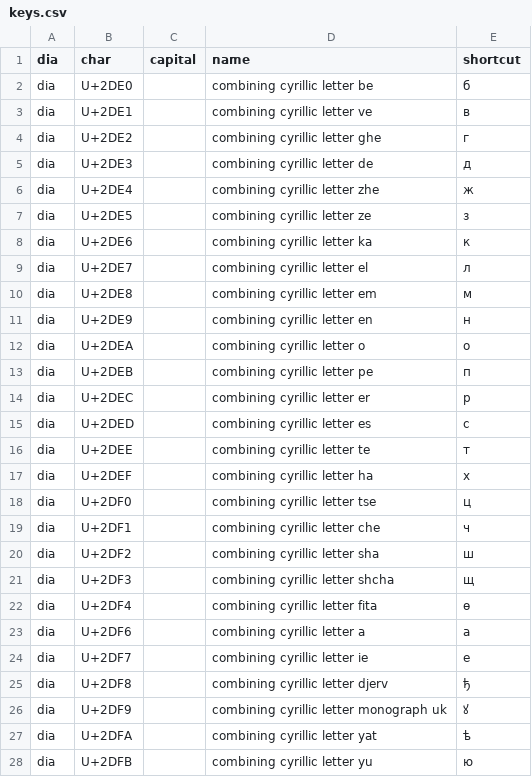
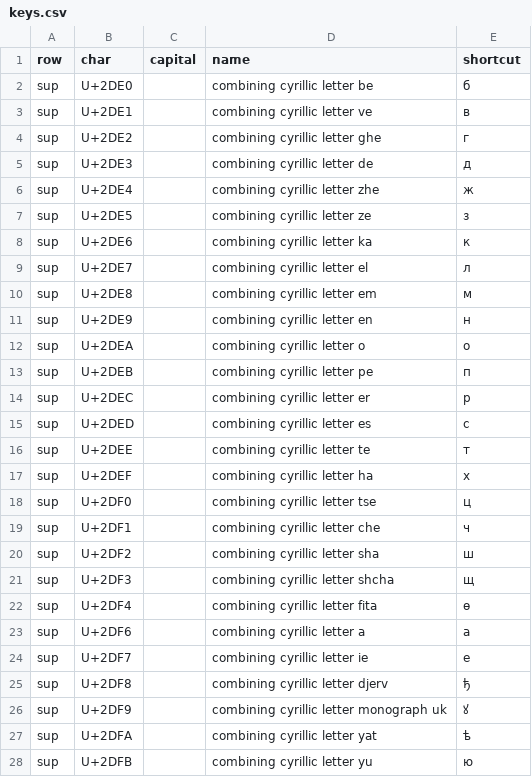
Before and after one commit to leonidmotz/leonidmotz.github.io, a CSV file: wlachtype/data/keys.csv, drawn as a sheet; only a part is shown; the diff covers the shown part only.

Commit message:
wlachtype update

```diff
--- a/wlachtype/data/keys.csv
+++ b/wlachtype/data/keys.csv
@@ -1,28 +1,28 @@
-dia,char,capital,name,shortcut
-dia,U+2DE0,,combining cyrillic letter be,б
-dia,U+2DE1,,combining cyrillic letter ve,в
-dia,U+2DE2,,combining cyrillic letter ghe,г
-dia,U+2DE3,,combining cyrillic letter de,д
-dia,U+2DE4,,combining cyrillic letter zhe,ж
-dia,U+2DE5,,combining cyrillic letter ze,з
-dia,U+2DE6,,combining cyrillic letter ka,к
-dia,U+2DE7,,combining cyrillic letter el,л
-dia,U+2DE8,,combining cyrillic letter em,м
-dia,U+2DE9,,combining cyrillic letter en,н
-dia,U+2DEA,,combining cyrillic letter o,о
-dia,U+2DEB,,combining cyrillic letter pe,п
-dia,U+2DEC,,combining cyrillic letter er,р
-dia,U+2DED,,combining cyrillic letter es,с
-dia,U+2DEE,,combining cyrillic letter te,т
-dia,U+2DEF,,combining cyrillic letter ha,х
-dia,U+2DF0,,combining cyrillic letter tse,ц
-dia,U+2DF1,,combining cyrillic letter che,ч
-dia,U+2DF2,,combining cyrillic letter sha,ш
-dia,U+2DF3,,combining cyrillic letter shcha,щ
-dia,U+2DF4,,combining cyrillic letter fita,ѳ
-dia,U+2DF6,,combining cyrillic letter a,а
-dia,U+2DF7,,combining cyrillic letter ie,е
-dia,U+2DF8,,combining cyrillic letter djerv,ђ
-dia,U+2DF9,,combining cyrillic letter monograph uk,ꙋ
-dia,U+2DFA,,combining cyrillic letter yat,ѣ
-dia,U+2DFB,,combining cyrillic letter yu,ю
+row,char,capital,name,shortcut
+sup,U+2DE0,,combining cyrillic letter be,б
+sup,U+2DE1,,combining cyrillic letter ve,в
+sup,U+2DE2,,combining cyrillic letter ghe,г
+sup,U+2DE3,,combining cyrillic letter de,д
+sup,U+2DE4,,combining cyrillic letter zhe,ж
+sup,U+2DE5,,combining cyrillic letter ze,з
+sup,U+2DE6,,combining cyrillic letter ka,к
+sup,U+2DE7,,combining cyrillic letter el,л
+sup,U+2DE8,,combining cyrillic letter em,м
+sup,U+2DE9,,combining cyrillic letter en,н
+sup,U+2DEA,,combining cyrillic letter o,о
+sup,U+2DEB,,combining cyrillic letter pe,п
+sup,U+2DEC,,combining cyrillic letter er,р
+sup,U+2DED,,combining cyrillic letter es,с
+sup,U+2DEE,,combining cyrillic letter te,т
+sup,U+2DEF,,combining cyrillic letter ha,х
+sup,U+2DF0,,combining cyrillic letter tse,ц
+sup,U+2DF1,,combining cyrillic letter che,ч
+sup,U+2DF2,,combining cyrillic letter sha,ш
+sup,U+2DF3,,combining cyrillic letter shcha,щ
+sup,U+2DF4,,combining cyrillic letter fita,ѳ
+sup,U+2DF6,,combining cyrillic letter a,а
+sup,U+2DF7,,combining cyrillic letter ie,е
+sup,U+2DF8,,combining cyrillic letter djerv,ђ
+sup,U+2DF9,,combining cyrillic letter monograph uk,ꙋ
+sup,U+2DFA,,combining cyrillic letter yat,ѣ
+sup,U+2DFB,,combining cyrillic letter yu,ю
```
Also changed, not shown: 11 edited cells elsewhere in this file, 3 other files.
